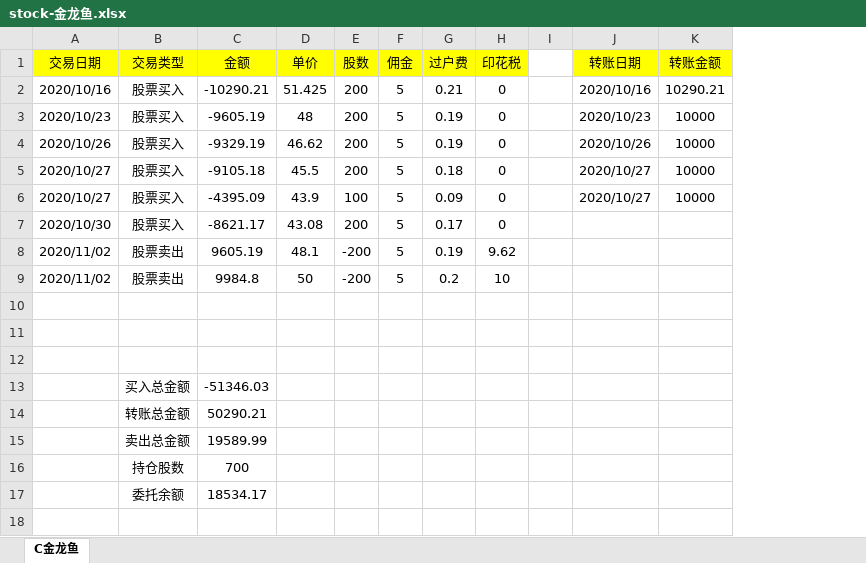
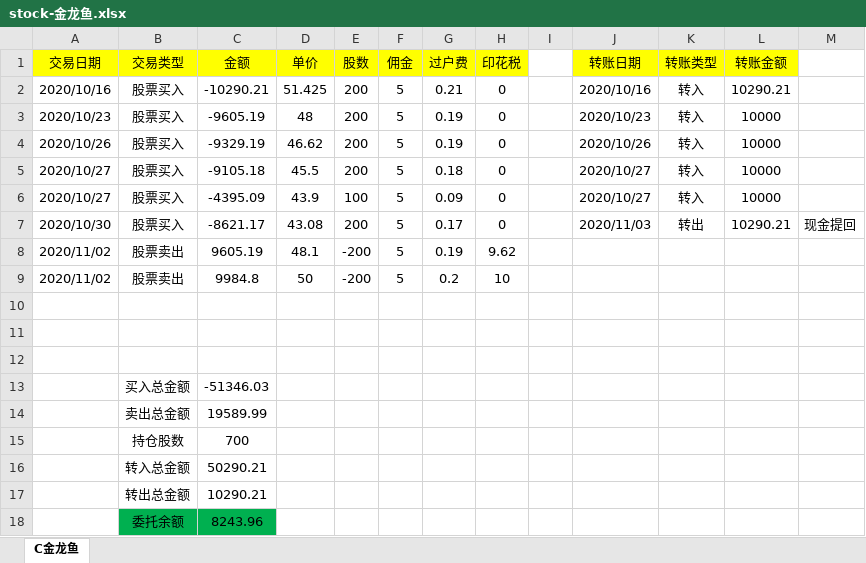
Before and after one commit to xht555/jenkins-deploy, an Excel workbook: stock-金龙鱼.xlsx, sheet C金龙鱼, drawn as a sheet; values as stored, in another font and other column widths than the file's, no borders; removed rows and columns are numbered as before the commit, all else as after; the diff names each change by its address in the sheet, - before the commit and + after, or states it on an @@ line.

Commit message:
update stock-金龙鱼

```diff
--- a/stock-金龙鱼.xlsx (sheet C金龙鱼)
+++ b/stock-金龙鱼.xlsx (sheet C金龙鱼)
+column K (转账类型), rows 2-7: 转入 | 转入 | 转入 | 转入 | 转入 | 转出
+column M, row 7: 现金提回
-J7 (转账日期): (empty)
+J7 (转账日期): 2020/11/03
-L7 (转账金额): (empty)
+L7 (转账金额): 10290.21
-row 14:  | 转账总金额 | 50290.21
-row 17:  | 委托余额 | 18534.17
+row 16:  | 转入总金额 | 50290.21
+row 17:  | 转出总金额 | 10290.21
+row 18:  | 委托余额 | 8243.96
```
